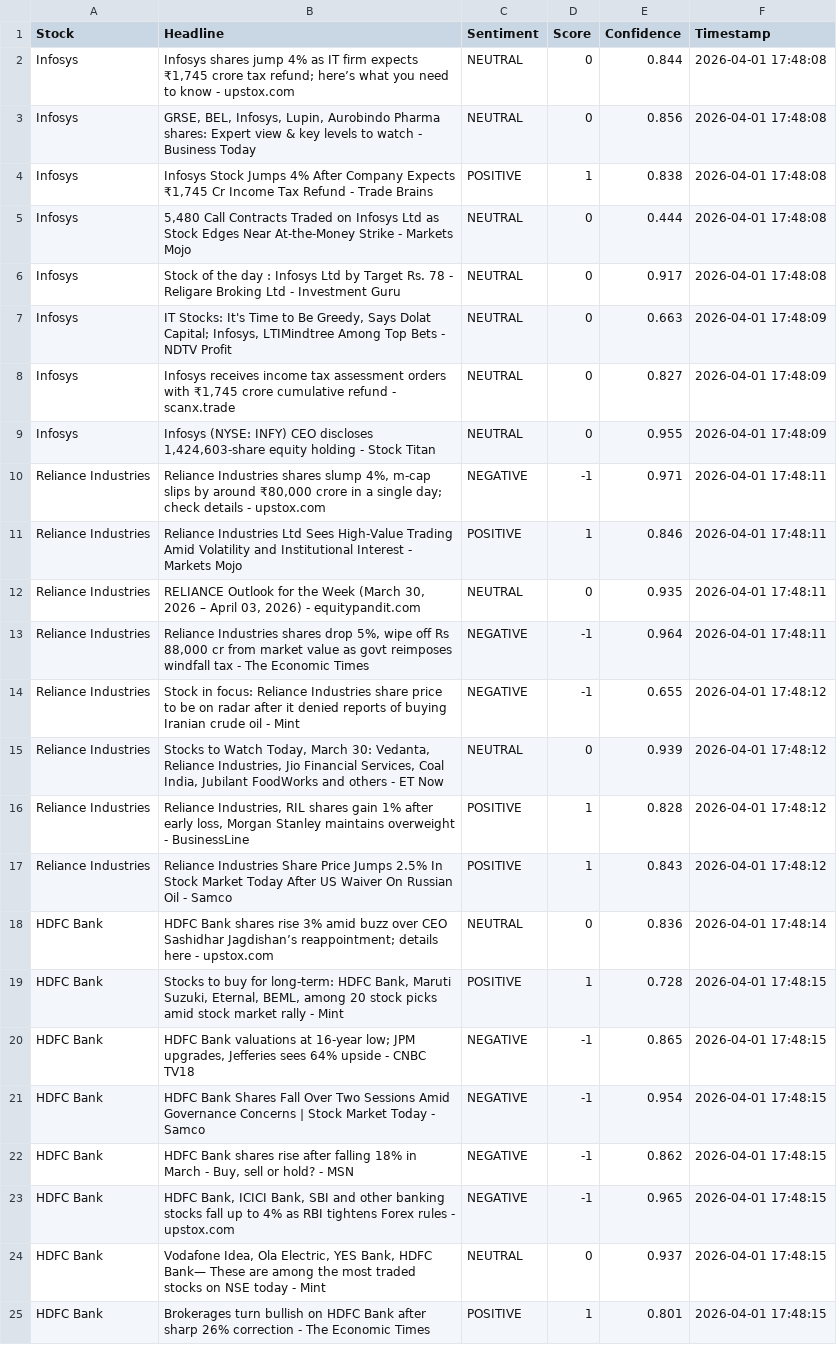
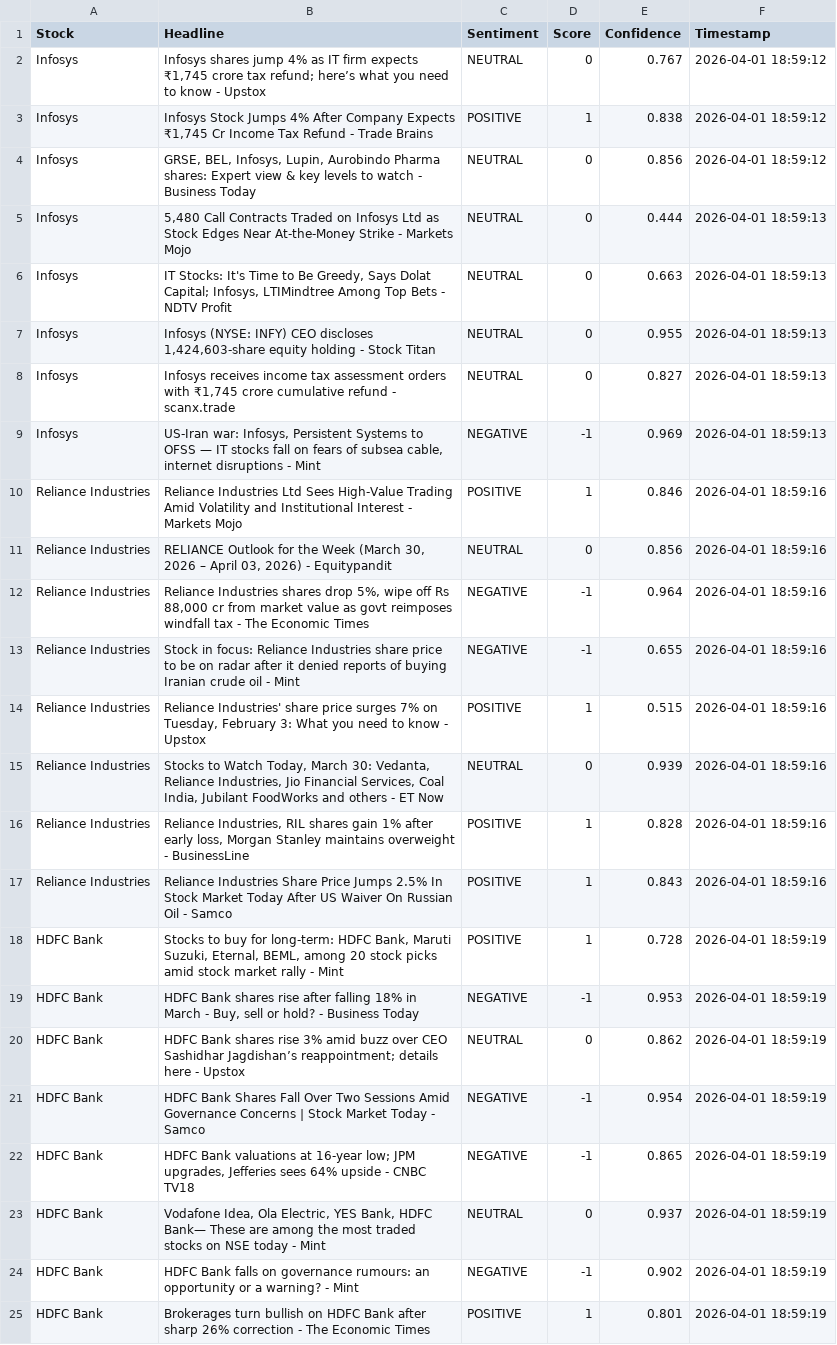
Before and after one commit to mister-raj/market-sentiment-terminal, a CSV file: market_sentiment.csv, drawn as a sheet; only a part is shown; removed rows and columns are numbered as before the commit, all else as after; the diff covers the shown part only; the diff names each change by its address in the sheet, - before the commit and + after, or states it on an @@ line.

```diff
--- a/market_sentiment.csv
+++ b/market_sentiment.csv
-B2 (Headline): …know - upstox.com
+B2 (Headline): …know - Upstox
-E2 (Confidence): 0.844
+E2 (Confidence): 0.767
-F2 (Timestamp): 2026-04-01 17:48:08
+F2 (Timestamp): 2026-04-01 18:59:12
-row 3: Infosys | GRSE, BEL, Infosys, Lupin, Aurobindo Pharma shares: Expert view & key levels to watch - Business Today | NEUTRAL | 0 | 0.856 | 2026-04-01 17:48:08
-F3 (Timestamp): 2026-04-01 17:48:08
+F3 (Timestamp): 2026-04-01 18:59:12
+row 4: Infosys | GRSE, BEL, Infosys, Lupin, Aurobindo Pharma shares: Expert view & key levels to watch - Business Today | NEUTRAL | 0 | 0.856 | 2026-04-01 18:59:12
-F5 (Timestamp): 2026-04-01 17:48:08
+F5 (Timestamp): 2026-04-01 18:59:13
-row 6: Infosys | Stock of the day : Infosys Ltd by Target Rs. 78 - Religare Broking Ltd - Investment Guru | NEUTRAL | 0 | 0.917 | 2026-04-01 17:48:08
-F6 (Timestamp): 2026-04-01 17:48:09
+F6 (Timestamp): 2026-04-01 18:59:13
-row 8: Infosys | Infosys receives income tax assessment orders with ₹1,745 crore cumulative refund - scanx.trade | NEUTRAL | 0 | 0.827 | 2026-04-01 17:48:09
-F7 (Timestamp): 2026-04-01 17:48:09
+F7 (Timestamp): 2026-04-01 18:59:13
-row 10: Reliance Industries | Reliance Industries shares slump 4%, m-cap slips by around ₹80,000 crore in a single day; check details - upstox.com | NEGATIVE | -1 | 0.971 | 2026-04-01 17:48:11
+row 8: Infosys | Infosys receives income tax assessment orders with ₹1,745 crore cumulative refund - scanx.trade | NEUTRAL | 0 | 0.827 | 2026-04-01 18:59:13
+row 9: Infosys | US-Iran war: Infosys, Persistent Systems to OFSS — IT stocks fall on fears of subsea cable, internet disruptions - Mint | NEGATIVE | -1 | 0.969 | 2026-04-01 18:59:13
-F10:F12 (Timestamp): 2026-04-01 17:48:11
+F10:F12 (Timestamp): 2026-04-01 18:59:16
-B11 (Headline): …2026) - equitypandit.com
+B11 (Headline): …2026) - Equitypandit
-E11 (Confidence): 0.935
+E11 (Confidence): 0.856
-F13 (Timestamp): 2026-04-01 17:48:12
+F13 (Timestamp): 2026-04-01 18:59:16
+row 14: Reliance Industries | Reliance Industries' share price surges 7% on Tuesday, February 3: What you need to know - Upstox | POSITIVE | 1 | 0.515 | 2026-04-01 18:59:16
-F15:F17 (Timestamp): 2026-04-01 17:48:12
+F15:F17 (Timestamp): 2026-04-01 18:59:16
-row 18: HDFC Bank | HDFC Bank shares rise 3% amid buzz over CEO Sashidhar Jagdishan’s reappointment; details here - upstox.com | NEUTRAL | 0 | 0.836 | 2026-04-01 17:48:14
-F18:F19 (Timestamp): 2026-04-01 17:48:15
+F18:F19 (Timestamp): 2026-04-01 18:59:19
-B19 (Headline): HDFC Bank valuations at 16-year low; JPM upgrades, Jefferies sees 64% upside - CNBC TV18
+B19 (Headline): HDFC Bank shares rise after falling 18% in March - Buy, sell or hold? - Business Today
-E19 (Confidence): 0.865
+E19 (Confidence): 0.953
+row 20: HDFC Bank | HDFC Bank shares rise 3% amid buzz over CEO Sashidhar Jagdishan’s reappointment; details here - Upstox | NEUTRAL | 0 | 0.862 | 2026-04-01 18:59:19
-F21:F22 (Timestamp): 2026-04-01 17:48:15
+F21:F22 (Timestamp): 2026-04-01 18:59:19
-B22 (Headline): HDFC Bank shares rise after falling 18% in March - Buy, sell or hold? - MSN
+B22 (Headline): HDFC Bank valuations at 16-year low; JPM upgrades, Jefferies sees 64% upside - CNBC TV18
-E22 (Confidence): 0.862
+E22 (Confidence): 0.865
-row 23: HDFC Bank | HDFC Bank, ICICI Bank, SBI and other banking stocks fall up to 4% as RBI tightens Forex rules - upstox.com | NEGATIVE | -1 | 0.965 | 2026-04-01 17:48:15
-F23 (Timestamp): 2026-04-01 17:48:15
+F23 (Timestamp): 2026-04-01 18:59:19
+row 24: HDFC Bank | HDFC Bank falls on governance rumours: an opportunity or a warning? - Mint | NEGATIVE | -1 | 0.902 | 2026-04-01 18:59:19
-F25 (Timestamp): 2026-04-01 17:48:15
+F25 (Timestamp): 2026-04-01 18:59:19
```
Also changed, not shown: 3 added rows, 3 removed rows and 35 edited cells elsewhere in this file.
